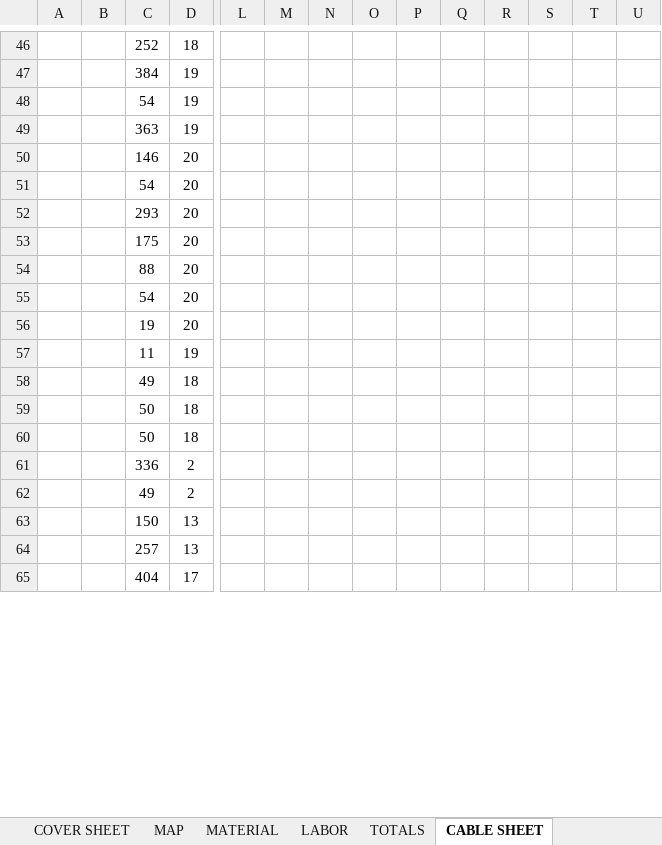
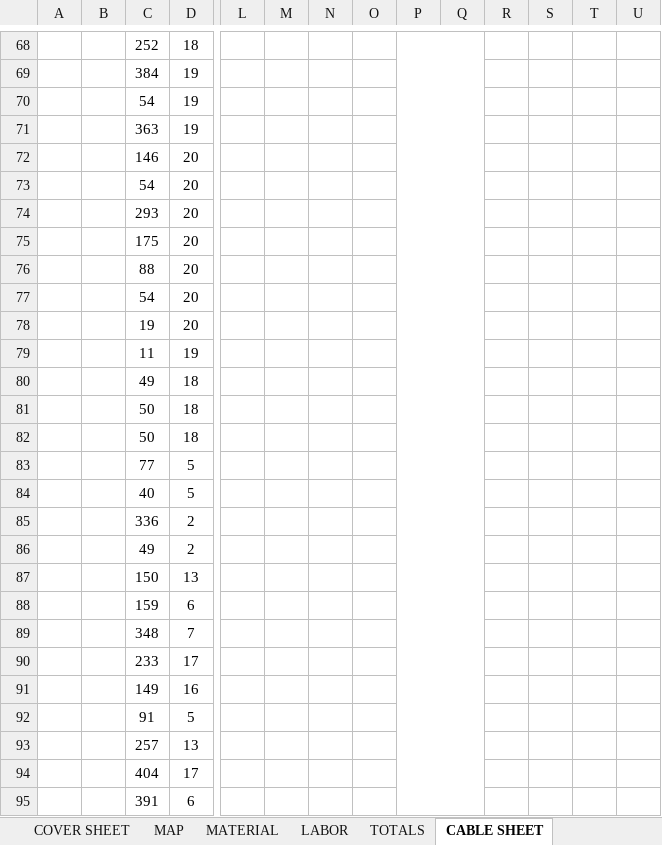
Before and after one commit to rhassan9/CAD-Automation, an Excel workbook: temp.xlsx, sheet CABLE SHEET, drawn as a sheet; only a part is shown, gaps mark what is left out; values as stored, in another font and other column widths than the file's, no borders; conditional formats not drawn; addresses are those after the commit; rows hold the shown columns only; the diff covers the shown part only; the diff names each change by its address in the sheet, - before the commit and + after, or states it on an @@ line.

Commit message:
feat/fix: Overhauled 1x8 Splice map, finalized House Count borders, fixed Cable Sheet spatial proximity logic

```diff
--- a/temp.xlsx (sheet CABLE SHEET)
+++ b/temp.xlsx (sheet CABLE SHEET)
+P68:Q100 merged
+row 83:  |  | 77 | 5
+row 84:  |  | 40 | 5
+row 88:  |  | 159 | 6
+row 89:  |  | 348 | 7
+row 90:  |  | 233 | 17
+row 91:  |  | 149 | 16
+row 92:  |  | 91 | 5
+row 95:  |  | 391 | 6
```
Also changed, not shown: other rows of this sheet, MVP_Output_Workbook.xlsx, 4 other files.
